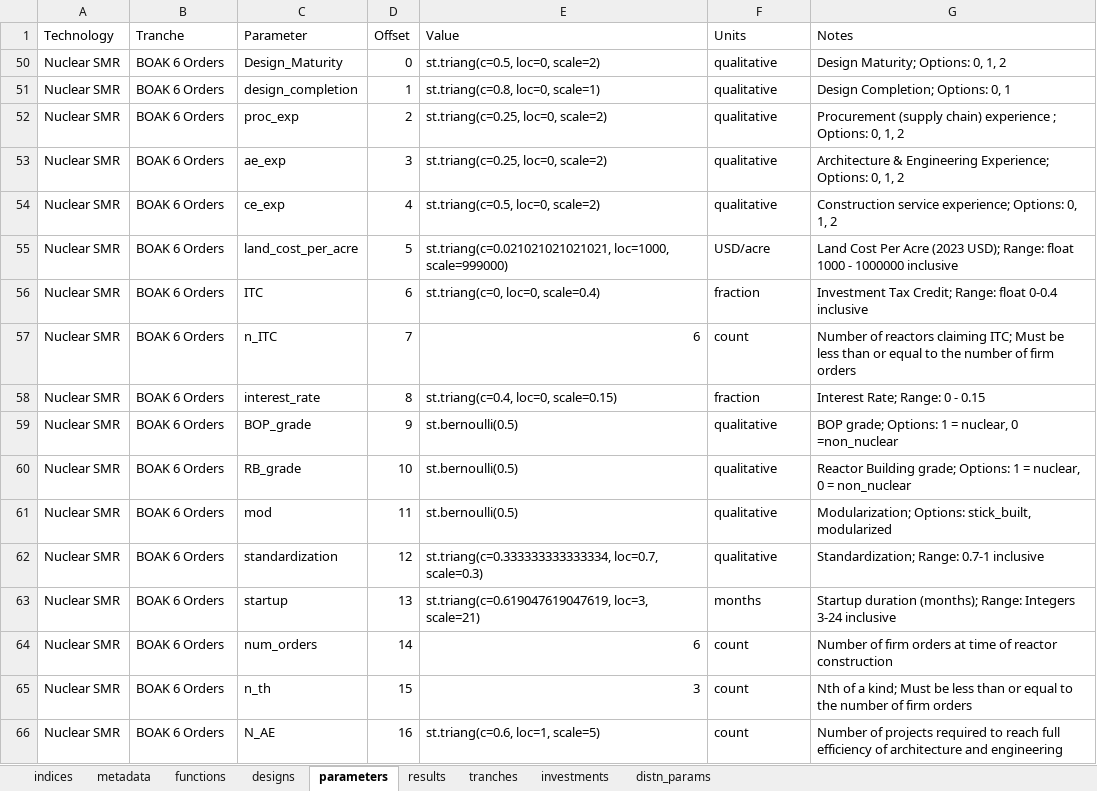
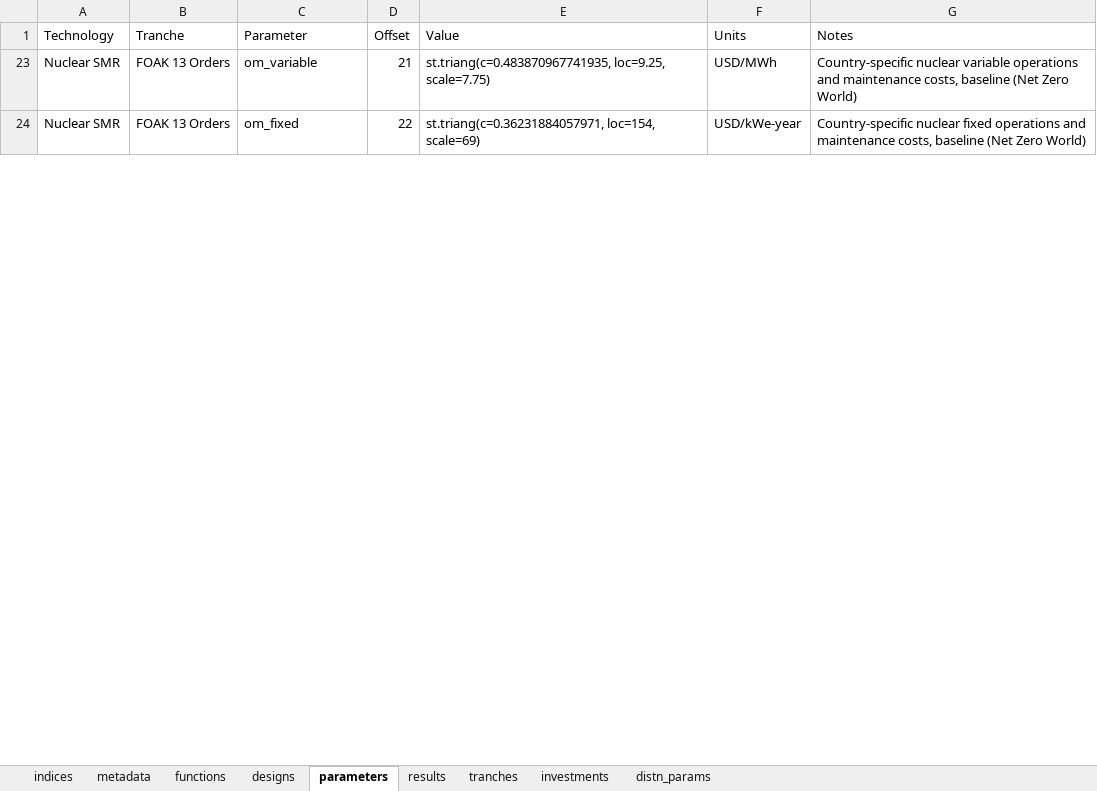
Before and after one commit to NREL/tyche, an Excel workbook: src/technology/small-modular-reactor/small-modular-reactor.xlsx, sheet parameters, drawn as a sheet; only a part is shown; values as stored, in another font and other column widths than the file's, no borders; removed rows and columns are numbered as before the commit, all else as after; the diff covers the shown part only; the diff names each change by its address in the sheet, - before the commit and + after, or states it on an @@ line.

Commit message:
adds variable and fixed op and maint costs as metrics

```diff
--- a/src/technology/small-modular-reactor/small-modular-reactor.xlsx (sheet parameters)
+++ b/src/technology/small-modular-reactor/small-modular-reactor.xlsx (sheet parameters)
@@ row 50 hidden: Nuclear SMR | BOAK 6 Orders | Design_Maturity | 0 | st.triang(c=0.5, loc=0, scale=2) | qualitative | Design Maturity; Options: 0, 1, 2 @@
@@ row 51 hidden: Nuclear SMR | BOAK 6 Orders | design_completion | 1 | st.triang(c=0.8, loc=0, scale=1) | qualitative | Design Completion; Options: 0, 1 @@
-B23 (Tranche): BOAK 6 Orders
+B23 (Tranche): FOAK 13 Orders
-C23 (Parameter): proc_exp
+C23 (Parameter): om_variable
-D23 (Offset): 2
+D23 (Offset): 21
-E23 (Value): st.triang(c=0.25, loc=0, scale=2)
+E23 (Value): st.triang(c=0.483870967741935, loc=9.25, scale=7.75)
-F23 (Units): qualitative
+F23 (Units): USD/MWh
-G23 (Notes): Procurement (supply chain) experience ; Options: 0, 1, 2
+G23 (Notes): Country-specific nuclear variable operations and maintenance costs, baseline (Net Zero World)
@@ row 53 hidden: Nuclear SMR | BOAK 6 Orders | ae_exp | 3 | st.triang(c=0.25, loc=0, scale=2) | qualitative | Architecture & Engineering Experience; Options: 0, 1, 2 @@
@@ row 54 hidden: Nuclear SMR | BOAK 6 Orders | ce_exp | 4 | st.triang(c=0.5, loc=0, scale=2) | qualitative | Construction service experience; Options: 0, 1, 2 @@
-B24 (Tranche): BOAK 6 Orders
+B24 (Tranche): FOAK 13 Orders
-C24 (Parameter): land_cost_per_acre
+C24 (Parameter): om_fixed
-D24 (Offset): 5
+D24 (Offset): 22
-E24 (Value): st.triang(c=0.021021021021021, loc=1000, scale=999000)
+E24 (Value): st.triang(c=0.36231884057971, loc=154, scale=69)
-F24 (Units): USD/acre
+F24 (Units): USD/kWe-year
-G24 (Notes): Land Cost Per Acre (2023 USD); Range: float 1000 - 1000000 inclusive
+G24 (Notes): Country-specific nuclear fixed operations and maintenance costs, baseline (Net Zero World)
@@ row 56 hidden: Nuclear SMR | BOAK 6 Orders | ITC | 6 | st.triang(c=0, loc=0, scale=0.4) | fraction | Investment Tax Credit; Range: float 0-0.4 inclusive @@
@@ row 57 hidden: Nuclear SMR | BOAK 6 Orders | n_ITC | 7 | 6 | count | Number of reactors claiming ITC; Must be less than or equal to the number of firm orders @@
@@ row 58 hidden: Nuclear SMR | BOAK 6 Orders | interest_rate | 8 | st.triang(c=0.4, loc=0, scale=0.15) | fraction | Interest Rate; Range: 0 - 0.15 @@
@@ row 59 hidden: Nuclear SMR | BOAK 6 Orders | BOP_grade | 9 | st.bernoulli(0.5) | qualitative | BOP grade; Options: 1 = nuclear, 0 =non_nuclear @@
@@ row 60 hidden: Nuclear SMR | BOAK 6 Orders | RB_grade | 10 | st.bernoulli(0.5) | qualitative | Reactor Building grade; Options: 1 = nuclear, 0 = non_nuclear @@
@@ row 61 hidden: Nuclear SMR | BOAK 6 Orders | mod | 11 | st.bernoulli(0.5) | qualitative | Modularization; Options: stick_built, modularized @@
@@ row 62 hidden: Nuclear SMR | BOAK 6 Orders | standardization | 12 | st.triang(c=0.333333333333334, loc=0.7, scale=0.3) | qualitative | Standardization; Range: 0.7-1 inclusive @@
@@ row 63 hidden: Nuclear SMR | BOAK 6 Orders | startup | 13 | st.triang(c=0.619047619047619, loc=3, scale=21) | months | Startup duration (months); Range: Integers 3-24 inclusive @@
@@ row 64 hidden: Nuclear SMR | BOAK 6 Orders | num_orders | 14 | 6 | count | Number of firm orders at time of reactor construction @@
@@ row 65 hidden: Nuclear SMR | BOAK 6 Orders | n_th | 15 | 3 | count | Nth of a kind; Must be less than or equal to the number of firm orders @@
@@ row 66 hidden: Nuclear SMR | BOAK 6 Orders | N_AE | 16 | st.triang(c=0.6, loc=1, scale=5) | count | Number of projects required to reach full efficiency of architecture and engineering @@
```
Also changed, not shown: 85 hidden or unhidden rows and 65 edited cells elsewhere in this sheet, sheet indices, sheet results, 1 other file.
